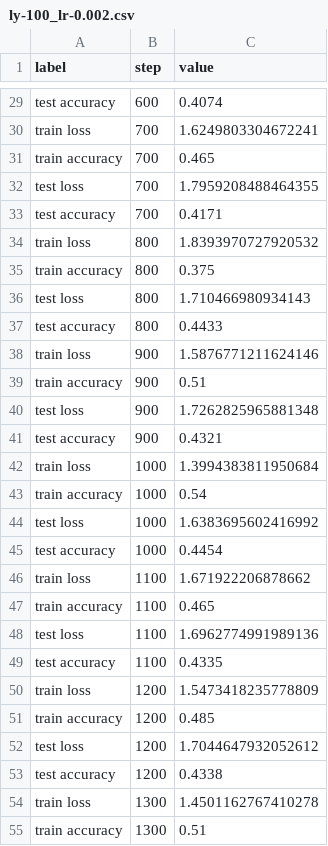
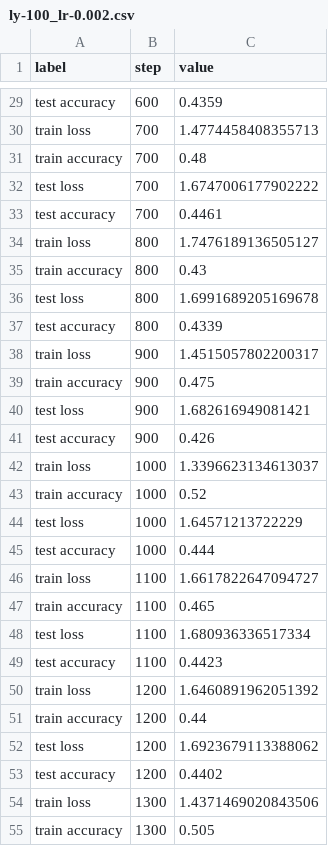
Before and after one commit to maxbos/deep-learning-uva, a CSV file: assignment_1/code/eval/mlp_pytorch/ly-100_lr-0.002.csv, drawn as a sheet; only a part is shown, gaps mark what is left out; the diff covers the shown part only; the diff names each change by its address in the sheet, - before the commit and + after, or states it on an @@ line.

```diff
--- a/assignment_1/code/eval/mlp_pytorch/ly-100_lr-0.002.csv
+++ b/assignment_1/code/eval/mlp_pytorch/ly-100_lr-0.002.csv
-C29 (value): 0.4074
+C29 (value): 0.4359
-C30 (value): 1.6249803304672241
+C30 (value): 1.4774458408355713
-C31 (value): 0.465
+C31 (value): 0.48
-C32 (value): 1.7959208488464355
+C32 (value): 1.6747006177902222
-C33 (value): 0.4171
+C33 (value): 0.4461
-C34 (value): 1.8393970727920532
+C34 (value): 1.7476189136505127
-C35 (value): 0.375
+C35 (value): 0.43
-C36 (value): 1.710466980934143
+C36 (value): 1.6991689205169678
-C37 (value): 0.4433
+C37 (value): 0.4339
-C38 (value): 1.5876771211624146
+C38 (value): 1.4515057802200317
-C39 (value): 0.51
+C39 (value): 0.475
-C40 (value): 1.7262825965881348
+C40 (value): 1.682616949081421
-C41 (value): 0.4321
+C41 (value): 0.426
-C42 (value): 1.3994383811950684
+C42 (value): 1.3396623134613037
-C43 (value): 0.54
+C43 (value): 0.52
-C44 (value): 1.6383695602416992
+C44 (value): 1.64571213722229
-C45 (value): 0.4454
+C45 (value): 0.444
-C46 (value): 1.671922206878662
+C46 (value): 1.6617822647094727
-C48 (value): 1.6962774991989136
+C48 (value): 1.680936336517334
-C49 (value): 0.4335
+C49 (value): 0.4423
-C50 (value): 1.5473418235778809
+C50 (value): 1.6460891962051392
-C51 (value): 0.485
+C51 (value): 0.44
-C52 (value): 1.7044647932052612
+C52 (value): 1.6923679113388062
-C53 (value): 0.4338
+C53 (value): 0.4402
-C54 (value): 1.4501162767410278
+C54 (value): 1.4371469020843506
-C55 (value): 0.51
+C55 (value): 0.505
```
Also changed, not shown: 33 edited cells elsewhere in this file, 9 other files.
